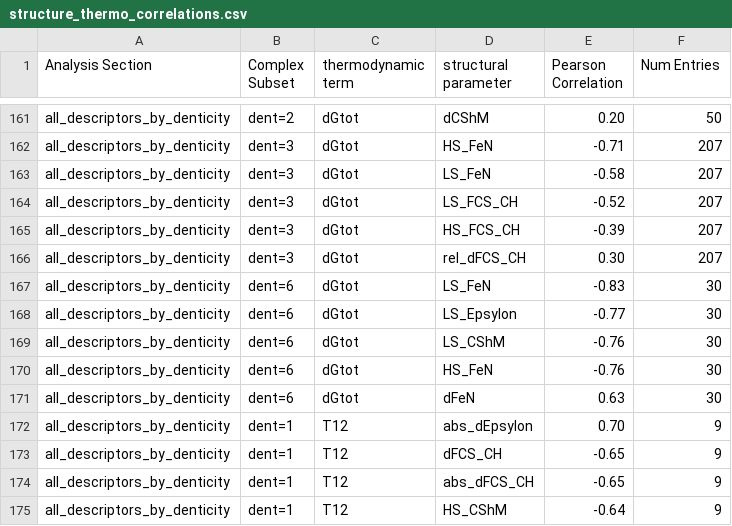
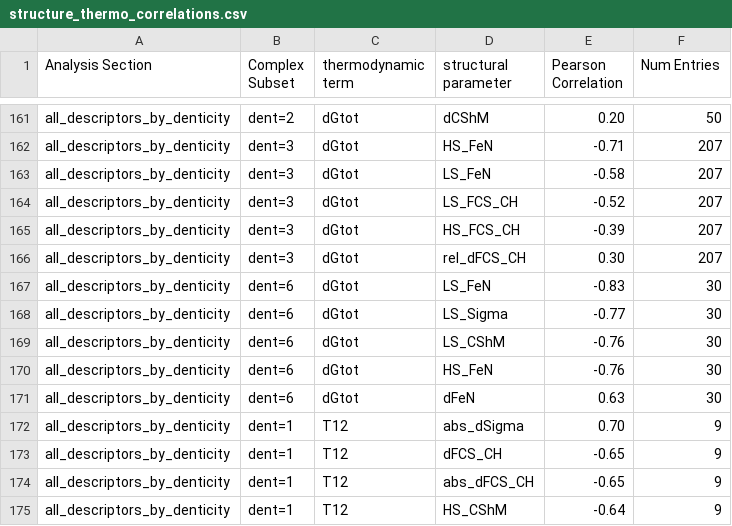
Before and after one commit to QTC-IQAC/SCO-Atlas, a CSV file: Analysis/1-TMC_Thermodynamics/Outputs/structure_thermo_correlations.csv, drawn as a sheet; only a part is shown, gaps mark what is left out; the diff covers the shown part only.

```diff
--- a/Analysis/1-TMC_Thermodynamics/Outputs/structure_thermo_correlations.csv
+++ b/Analysis/1-TMC_Thermodynamics/Outputs/structure_thermo_correlations.csv
@@ -167,3 +167,3 @@ all_descriptors_by_denticity,dent=3,dGtot,rel_dFCS_CH,0.30,207
 all_descriptors_by_denticity,dent=6,dGtot,LS_FeN,-0.83,30
-all_descriptors_by_denticity,dent=6,dGtot,LS_Epsylon,-0.77,30
+all_descriptors_by_denticity,dent=6,dGtot,LS_Sigma,-0.77,30
 all_descriptors_by_denticity,dent=6,dGtot,LS_CShM,-0.76,30
@@ -171,3 +171,3 @@ all_descriptors_by_denticity,dent=6,dGtot,HS_FeN,-0.76,30
 all_descriptors_by_denticity,dent=6,dGtot,dFeN,0.63,30
-all_descriptors_by_denticity,dent=1,T12,abs_dEpsylon,0.70,9
+all_descriptors_by_denticity,dent=1,T12,abs_dSigma,0.70,9
 all_descriptors_by_denticity,dent=1,T12,dFCS_CH,-0.65,9
```
Also changed, not shown: 69 edited cells elsewhere in this file, Analysis/1-TMC_Thermodynamics/Outputs/ligand_family_structural_statistics.csv, Analysis/1-TMC_Thermodynamics/Outputs/unique_bibliographic_data.csv, 20 other files.
